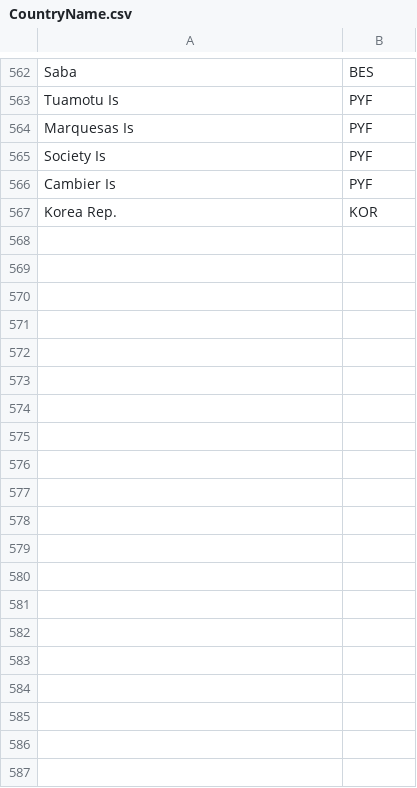
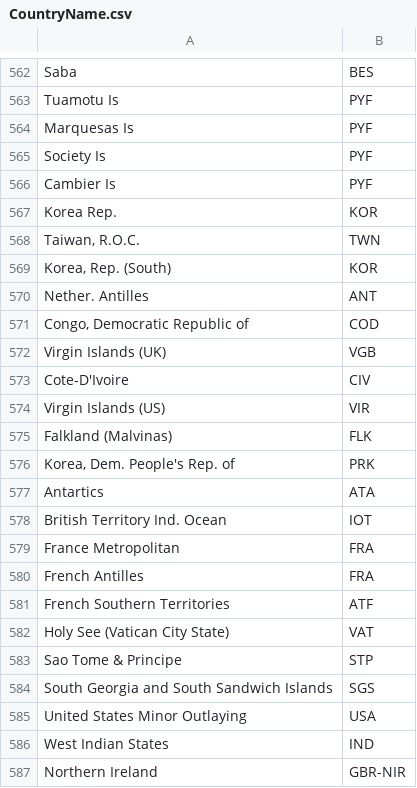
Before and after one commit to Wenzhi-Ding/Std_Country_Code, a CSV file: CountryName.csv, drawn as a sheet; only a part is shown, gaps mark what is left out; the diff covers the shown part only.

Commit message:
Add Refinitiv Ownership countries

```diff
--- a/CountryName.csv
+++ b/CountryName.csv
@@ -567 +567,21 @@ Cambier Is,PYF
 Korea Rep.,KOR
+"Taiwan, R.O.C.",TWN
+"Korea, Rep. (South)",KOR
+Nether. Antilles,ANT
+"Congo, Democratic Republic of",COD
+Virgin Islands (UK),VGB
+Cote-D'Ivoire,CIV
+Virgin Islands (US),VIR
+Falkland (Malvinas),FLK
+"Korea, Dem. People's Rep. of",PRK
+Antartics,ATA
+British Territory Ind. Ocean,IOT
+France Metropolitan,FRA
+French Antilles,FRA
+French Southern Territories,ATF
+Holy See (Vatican City State),VAT
+Sao Tome & Principe,STP
+South Georgia and South Sandwich Islands,SGS
+United States Minor Outlaying,USA
+West Indian States,IND
+Northern Ireland,GBR-NIR
```
Also changed, not shown: 9 added rows elsewhere in this file.
